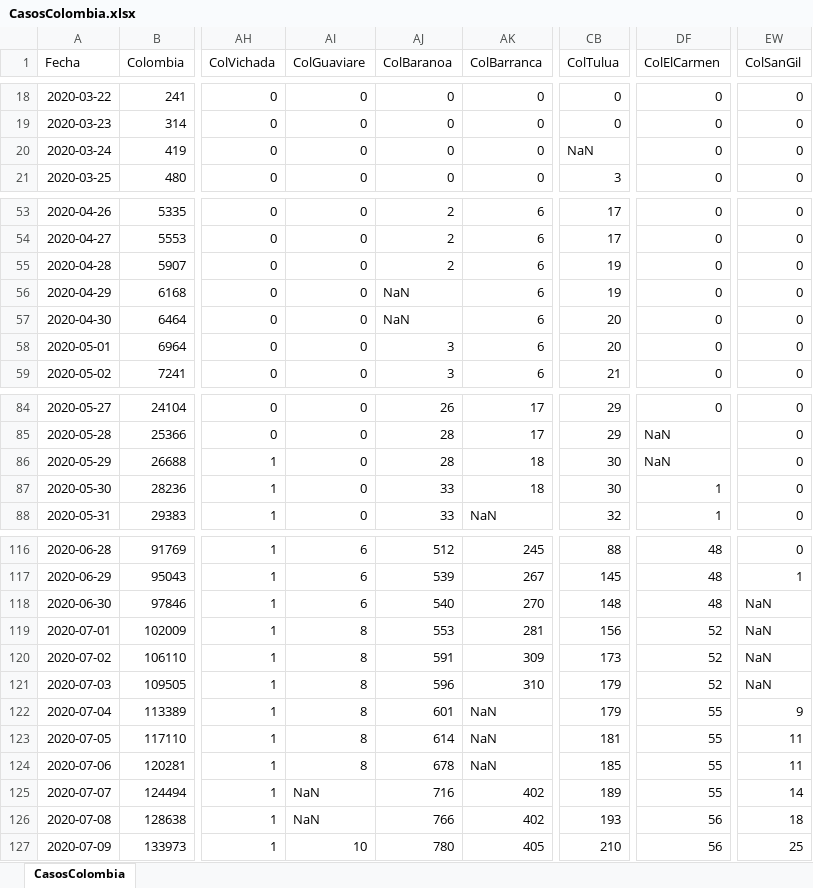
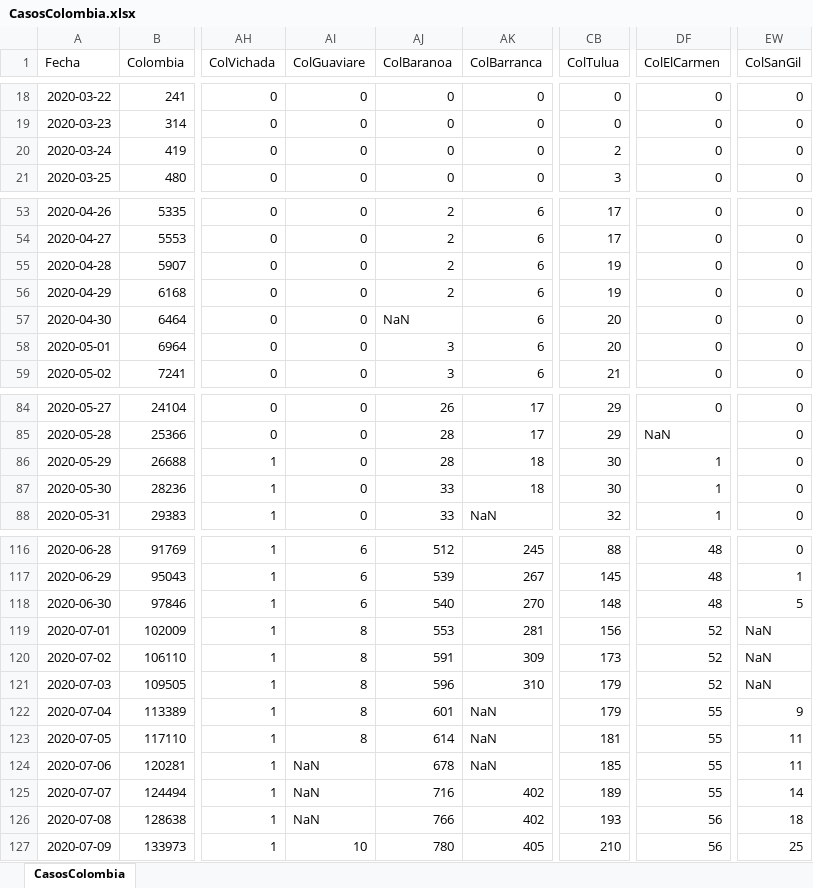
Before and after one commit to 1Alacer/covid, an Excel workbook: CasosColombia.xlsx, sheet CasosColombia, drawn as a sheet; only a part is shown, gaps mark what is left out; values as stored, in another font and other column widths than the file's, no borders; the diff covers the shown part only; the diff names each change by its address in the sheet, - before the commit and + after, or states it on an @@ line.

```diff
--- a/CasosColombia.xlsx (sheet CasosColombia)
+++ b/CasosColombia.xlsx (sheet CasosColombia)
-CB20 (ColTulua): NaN
+CB20 (ColTulua): 2
-AJ56 (ColBaranoa): NaN
+AJ56 (ColBaranoa): 2
-DF86 (ColElCarmen): NaN
+DF86 (ColElCarmen): 1
-EW118 (ColSanGil): NaN
+EW118 (ColSanGil): 5
-AI124 (ColGuaviare): 8
+AI124 (ColGuaviare): NaN
```
Also changed, not shown: 1 added row and 10 edited cells elsewhere in this sheet, 1 other file.
